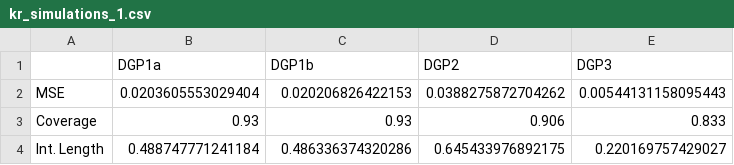
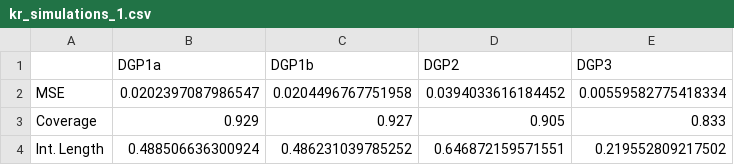
Before and after one commit to rafaelcalcantara/BART-RDD, a CSV file: Tables/kr_simulations_1.csv, drawn as a sheet.

Commit message:
Added new simulation results for KR

```diff
--- a/Tables/kr_simulations_1.csv
+++ b/Tables/kr_simulations_1.csv
@@ -1,4 +1,4 @@
 "","DGP1a","DGP1b","DGP2","DGP3"
-"MSE",0.0203605553029404,0.020206826422153,0.0388275872704262,0.00544131158095443
-"Coverage",0.93,0.93,0.906,0.833
-"Int. Length",0.488747771241184,0.486336374320286,0.645433976892175,0.220169757429027
+"MSE",0.0202397087986547,0.0204496767751958,0.0394033616184452,0.00559582775418334
+"Coverage",0.929,0.927,0.905,0.833
+"Int. Length",0.488506636300924,0.486231039785252,0.646872159571551,0.219552809217502
```
Also changed, not shown: 2 other files.
